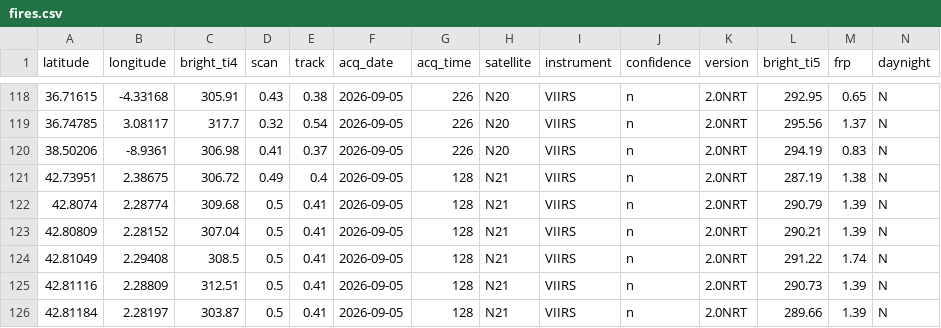
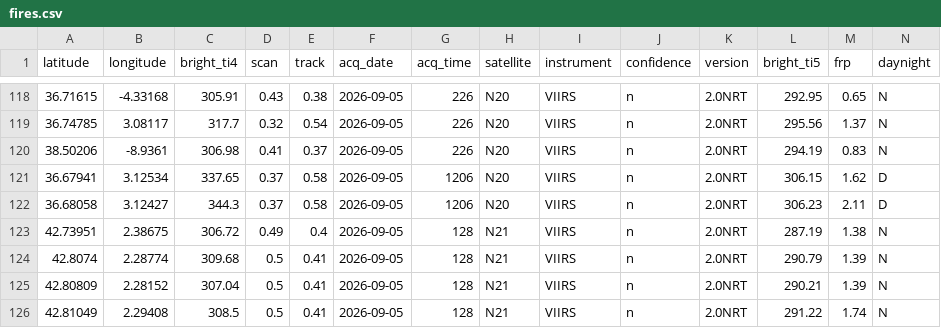
Before and after one commit to andreasolanorosique-lab/Incendios-Espana-v2, a CSV file: fires.csv, drawn as a sheet; only a part is shown, gaps mark what is left out; the shorter side is filled out with more unchanged rows.

```diff
--- a/fires.csv
+++ b/fires.csv
@@ -120,2 +120,4 @@ latitude,longitude,bright_ti4,scan,track,acq_date,acq_time,satellite,instrument,
 38.50206,-8.9361,306.98,0.41,0.37,2026-09-05,226,N20,VIIRS,n,2.0NRT,294.19,0.83,N
+36.67941,3.12534,337.65,0.37,0.58,2026-09-05,1206,N20,VIIRS,n,2.0NRT,306.15,1.62,D
+36.68058,3.12427,344.3,0.37,0.58,2026-09-05,1206,N20,VIIRS,n,2.0NRT,306.23,2.11,D
 42.73951,2.38675,306.72,0.49,0.4,2026-09-05,128,N21,VIIRS,n,2.0NRT,287.19,1.38,N
```
Also changed, not shown: 1 other file.
